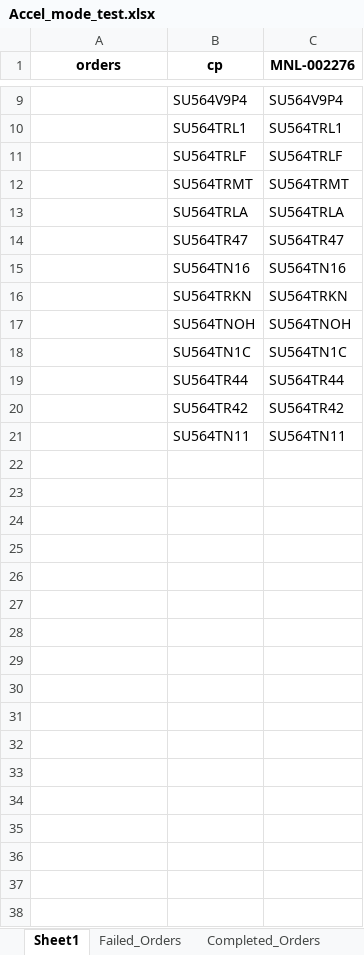
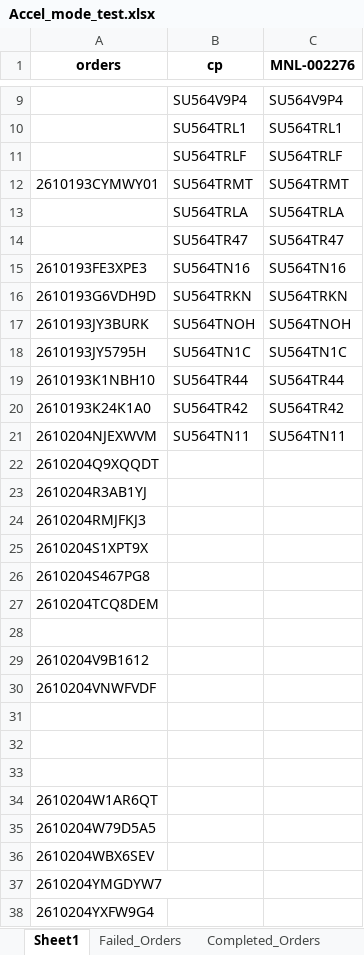
Before and after one commit to iHaveNoKnowledge/Python, an Excel workbook: projects/auto_page/autopageMKII/tables/Accel_mode_test.xlsx, sheet Sheet1, drawn as a sheet; only a part is shown, gaps mark what is left out; values as stored, in another font and other column widths than the file's, no borders; the diff covers the shown part only; the diff names each change by its address in the sheet, - before the commit and + after, or states it on an @@ line.

```diff
--- a/projects/auto_page/autopageMKII/tables/Accel_mode_test.xlsx (sheet Sheet1)
+++ b/projects/auto_page/autopageMKII/tables/Accel_mode_test.xlsx (sheet Sheet1)
-A12 (orders): (empty)
+A12 (orders): 2610193CYMWY01
-A15 (orders): (empty)
+A15 (orders): 2610193FE3XPE3
-A16 (orders): (empty)
+A16 (orders): 2610193G6VDH9D
-A17 (orders): (empty)
+A17 (orders): 2610193JY3BURK
-A18 (orders): (empty)
+A18 (orders): 2610193JY5795H
-A19 (orders): (empty)
+A19 (orders): 2610193K1NBH10
-A20 (orders): (empty)
+A20 (orders): 2610193K24K1A0
-A21 (orders): (empty)
+A21 (orders): 2610204NJEXWVM
+row 22: 2610204Q9XQQDT
+row 23: 2610204R3AB1YJ
+row 24: 2610204RMJFKJ3
+row 25: 2610204S1XPT9X
+row 26: 2610204S467PG8
+row 27: 2610204TCQ8DEM
+row 28: (empty)
+row 29: 2610204V9B1612
+row 30: 2610204VNWFVDF
+row 31: (empty)
+row 32: (empty)
+row 33: (empty)
+row 34: 2610204W1AR6QT
+row 35: 2610204W79D5A5
+row 36: 2610204WBX6SEV
+row 37: 2610204YMGDYW7
+row 38: 2610204YXFW9G4
```
Also changed, not shown: 251 added rows elsewhere in this sheet, sheet Completed_Orders, sheet Failed_Orders, other sheet tabs, projects/auto_page/autopageMKII/tables/cp_data.xlsx.
